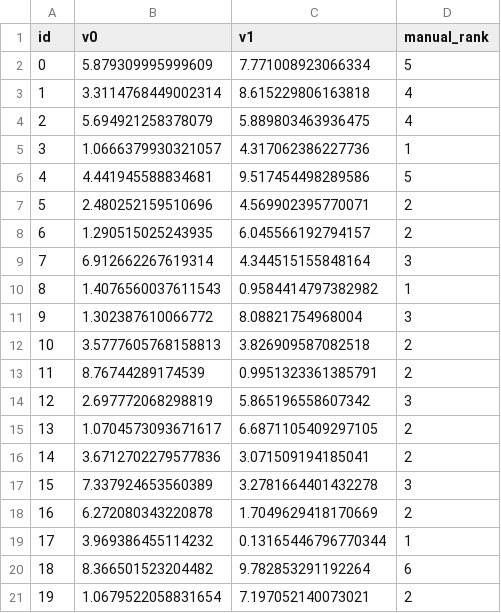
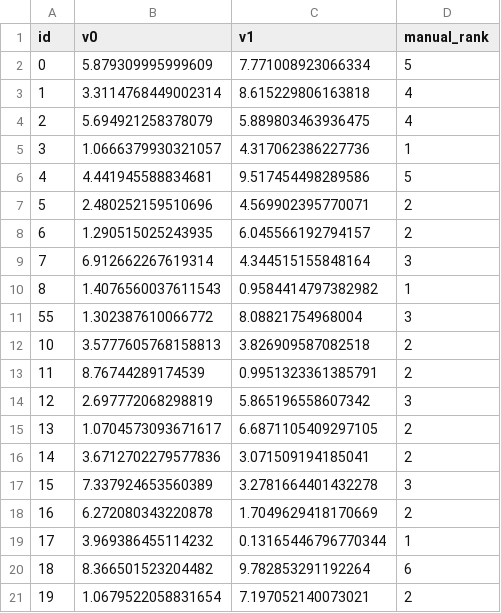
Before and after one commit to pmanandhar1452/pareto-rank, a CSV file: pareto_rank_tests/test_data_2d_minmin000.csv, drawn as a sheet.

```diff
--- a/pareto_rank_tests/test_data_2d_minmin000.csv
+++ b/pareto_rank_tests/test_data_2d_minmin000.csv
@@ -10,3 +10,3 @@ id,v0,v1,manual_rank
 8, 1.4076560037611543, 0.9584414797382982, 1
-9, 1.302387610066772, 8.08821754968004, 3
+55, 1.302387610066772, 8.08821754968004, 3
 10, 3.5777605768158813, 3.826909587082518, 2
```
Also changed, not shown: 1 other file.
